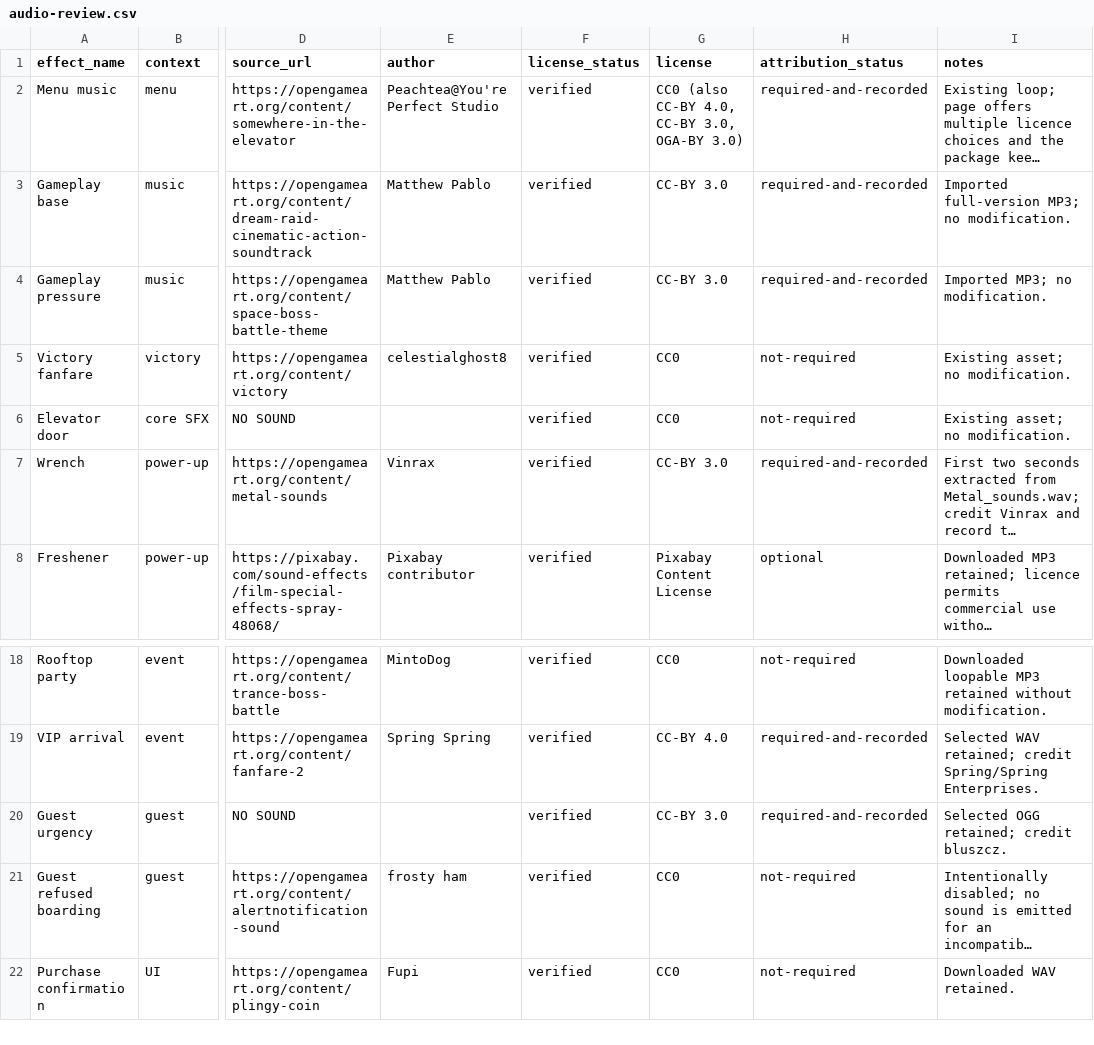
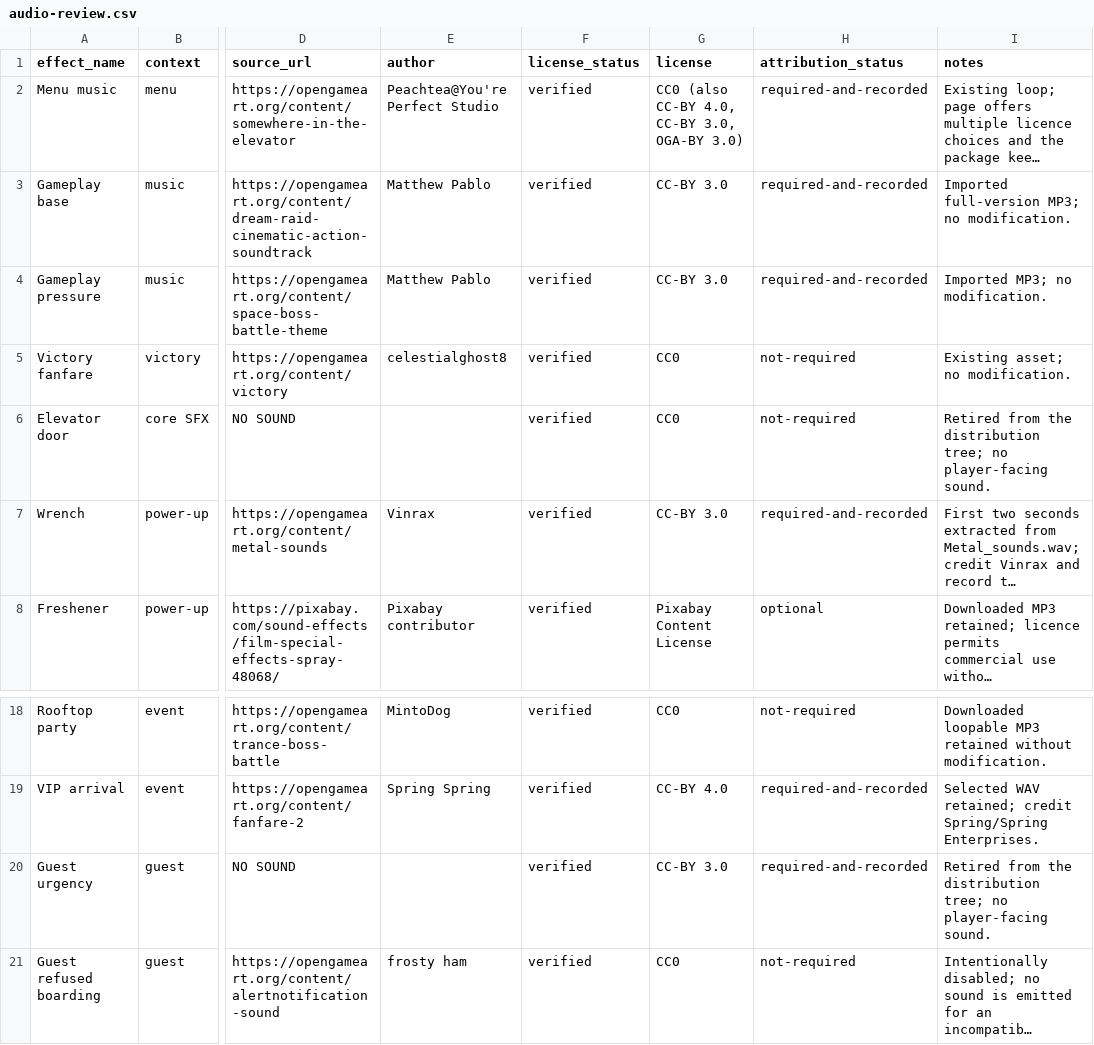
Before and after one commit to gregorycwhill/Lift-Operator, a CSV file: assets/audio/audio-review.csv, drawn as a sheet; only a part is shown, gaps mark what is left out; the shorter side is filled out with more unchanged rows; long unchanged cells end in …; the diff names each change by its address in the sheet, - before the commit and + after, or states it on an @@ line.

```diff
--- a/assets/audio/audio-review.csv
+++ b/assets/audio/audio-review.csv
-I6 (notes): Existing asset; no modification.
+I6 (notes): Retired from the distribution tree; no player-facing sound.
-I20 (notes): Selected OGG retained; credit bluszcz.
+I20 (notes): Retired from the distribution tree; no player-facing sound.
```
Also changed, not shown: 25 other files.
